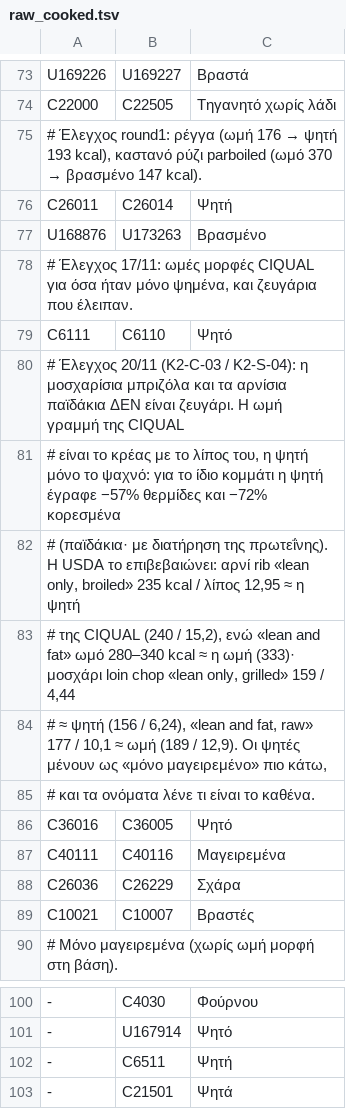
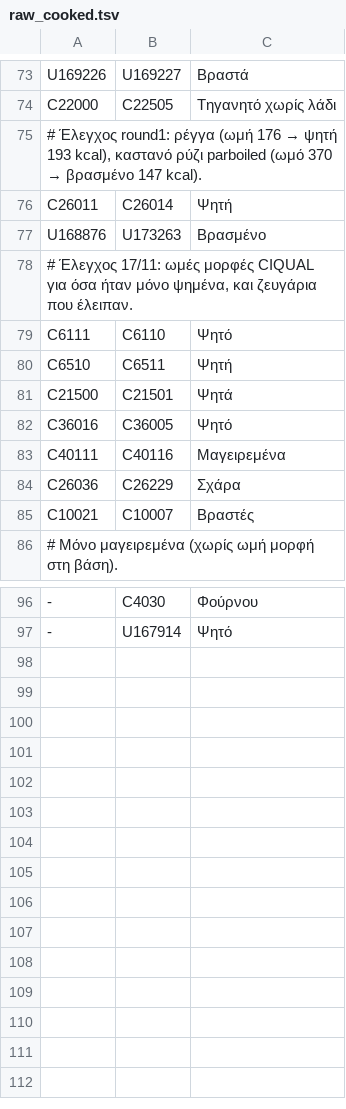
Before and after one commit to TechMeNowDear/ygeia-forma, a TSV file: tools/food/raw_cooked.tsv, drawn as a sheet; only a part is shown, gaps mark what is left out; removed rows and columns are numbered as before the commit, all else as after; the diff names each change by its address in the sheet, - before the commit and + after, or states it on an @@ line.

```diff
--- a/tools/food/raw_cooked.tsv
+++ b/tools/food/raw_cooked.tsv
-row 80: # Έλεγχος 20/11 (K2-C-03 / K2-S-04): η μοσχαρίσια μπριζόλα και τα αρνίσια παϊδάκια ΔΕΝ είναι ζευγάρι. Η ωμή γραμμή της CIQUAL
-row 81: # είναι το κρέας με το λίπος του, η ψητή μόνο το ψαχνό: για το ίδιο κομμάτι η ψητή έγραφε −57% θερμίδες και −72% κορεσμένα
-row 82: # (παϊδάκια· με διατήρηση της πρωτεΐνης). Η USDA το επιβεβαιώνει: αρνί rib «lean only, broiled» 235 kcal / λίπος 12,95 ≈ η ψητή
-row 83: # της CIQUAL (240 / 15,2), ενώ «lean and fat» ωμό 280–340 kcal ≈ η ωμή (333)· μοσχάρι loin chop «lean only, grilled» 159 / 4,44
-row 84: # ≈ ψητή (156 / 6,24), «lean and fat, raw» 177 / 10,1 ≈ ωμή (189 / 12,9). Οι ψητές μένουν ως «μόνο μαγειρεμένο» πιο κάτω,
-row 85: # και τα ονόματα λένε τι είναι το καθένα.
+row 80: C6510 | C6511 | Ψητή
+row 81: C21500 | C21501 | Ψητά
-row 102: - | C6511 | Ψητή
-row 103: - | C21501 | Ψητά
```
Also changed, not shown: tools/food/greek_list.tsv, 31 other files.
